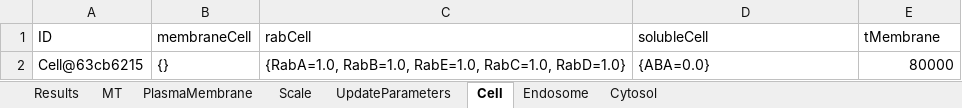
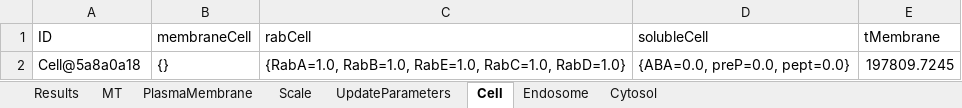
Before and after one commit to franconieto/endomembraneSystem, an Excel workbook: out-1.0.xlsx, sheet Cell, drawn as a sheet; values as stored, in another font and other column widths than the file's, no borders; removed rows and columns are numbered as before the commit, all else as after; the diff names each change by its address in the sheet, - before the commit and + after, or states it on an @@ line.

Commit message:
working in pept preP cell metabolism

```diff
--- a/out-1.0.xlsx (sheet Cell)
+++ b/out-1.0.xlsx (sheet Cell)
-row 2: Cell@63cb6215 | {} | {RabA=1.0, RabB=1.0, RabE=1.0, RabC=1.0, RabD=1.0} | {ABA=0.0} | 80000
+row 2: Cell@5a8a0a18 | {} | {RabA=1.0, RabB=1.0, RabE=1.0, RabC=1.0, RabD=1.0} | {ABA=0.0, preP=0.0, pept=0.0} | 197809.7245
```
Also changed, not shown: sheet Cytosol, sheet Endosome, sheet MT, sheet UpdateParameters, sheet PlasmaMembrane, sheet Scale, 1 more sheet, InputIntrTransp3.xlsm, 25 other files.
